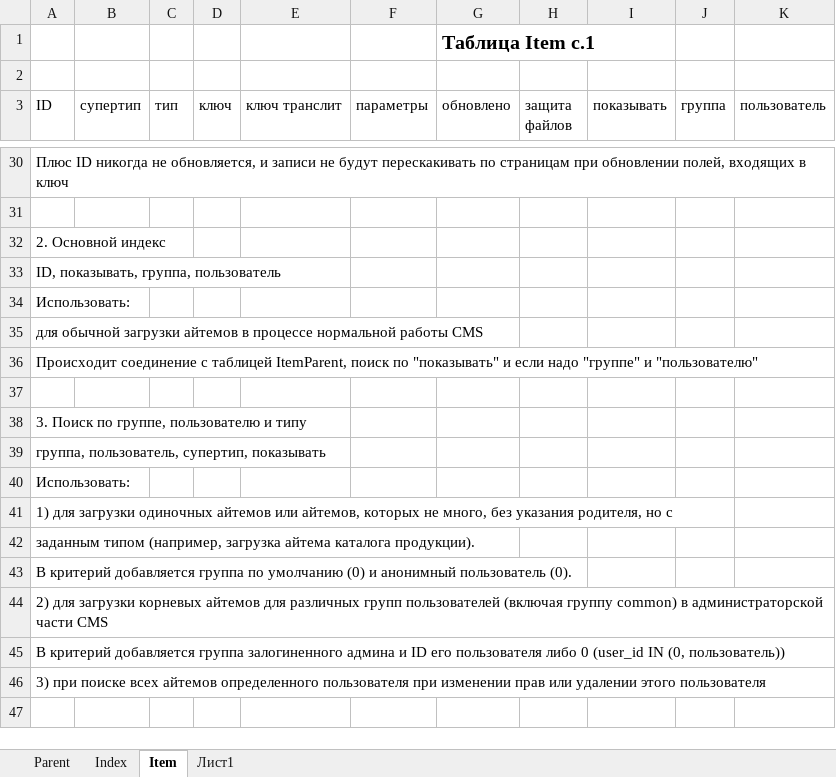
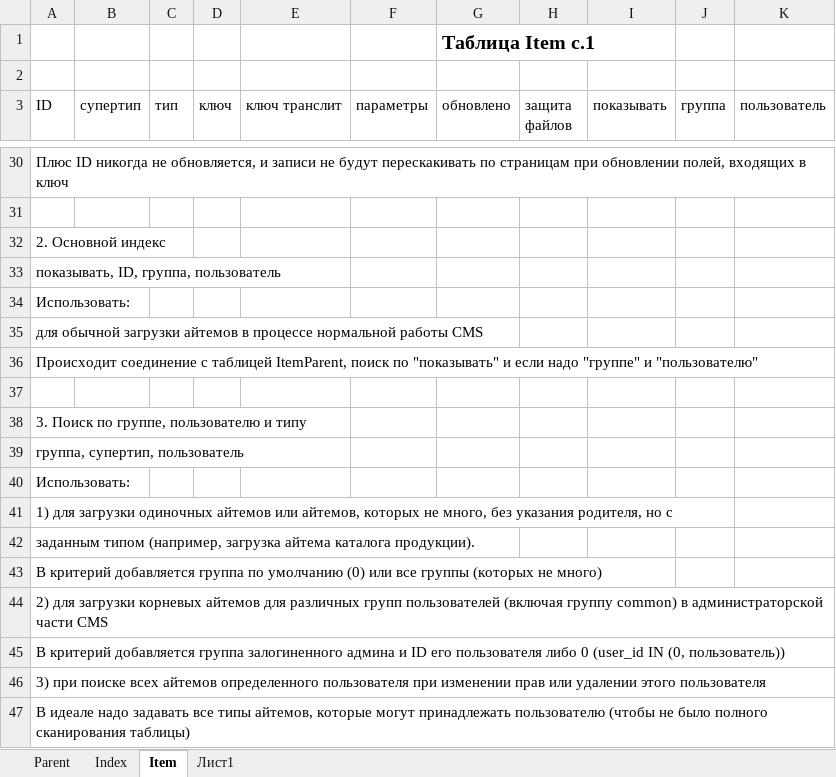
Before and after one commit to forever-scmdr/evolve, an Excel workbook: DOCS/all_tables_new.xlsx, sheet Item, drawn as a sheet; only a part is shown, gaps mark what is left out; values as stored, in another font and other column widths than the file's, no borders; the diff names each change by its address in the sheet, - before the commit and + after, or states it on an @@ line.

```diff
--- a/DOCS/all_tables_new.xlsx (sheet Item)
+++ b/DOCS/all_tables_new.xlsx (sheet Item)
-A33 (ID): ID, показывать, группа, пользователь
+A33 (ID): показывать, ID, группа, пользователь
-A39 (ID): группа, пользователь, супертип, показывать
+A39 (ID): группа, супертип, пользователь
-A43 (ID): …умолчанию (0) и анонимный пользователь (0).
+A43 (ID): …умолчанию (0) или все группы (которых не много)
+row 47: В идеале надо задавать все типы айтемов, которые могут принадлежать пользователю (чтобы не было полного сканирования таблицы)
```
Also changed, not shown: sheet Parent, 21 other files.
